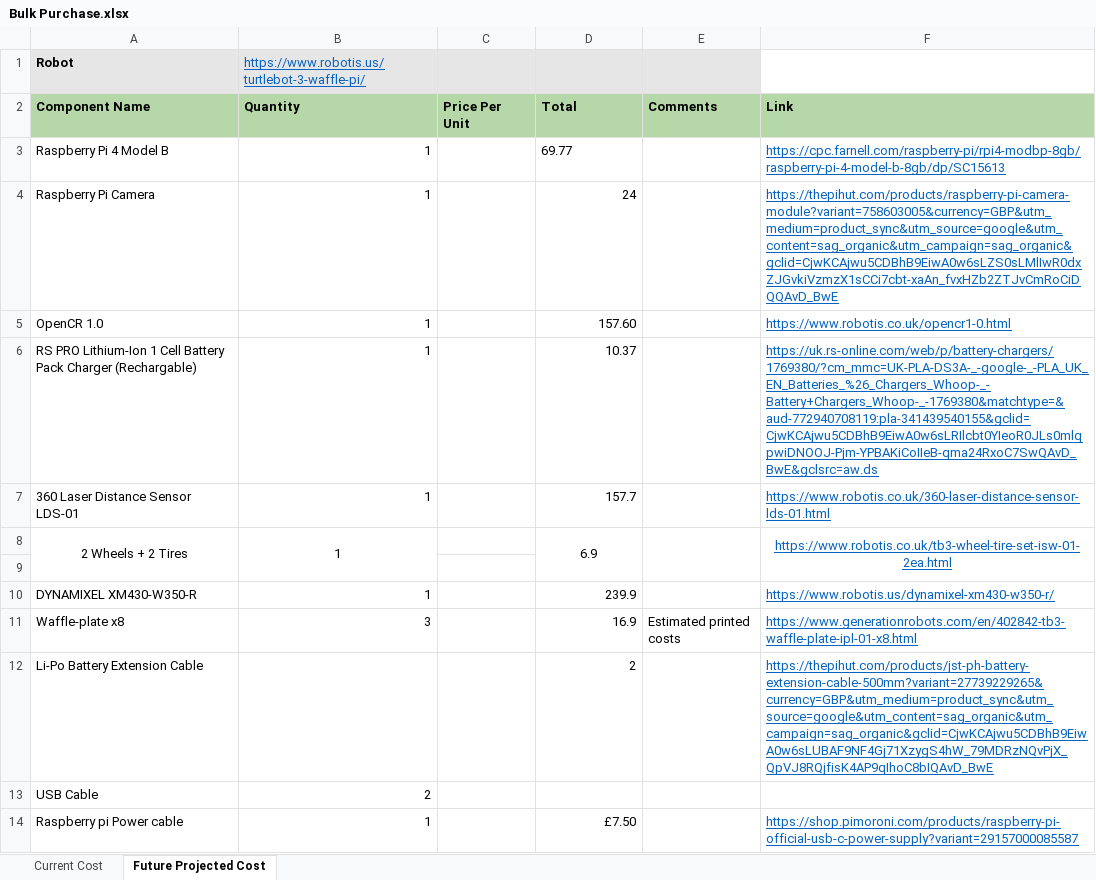
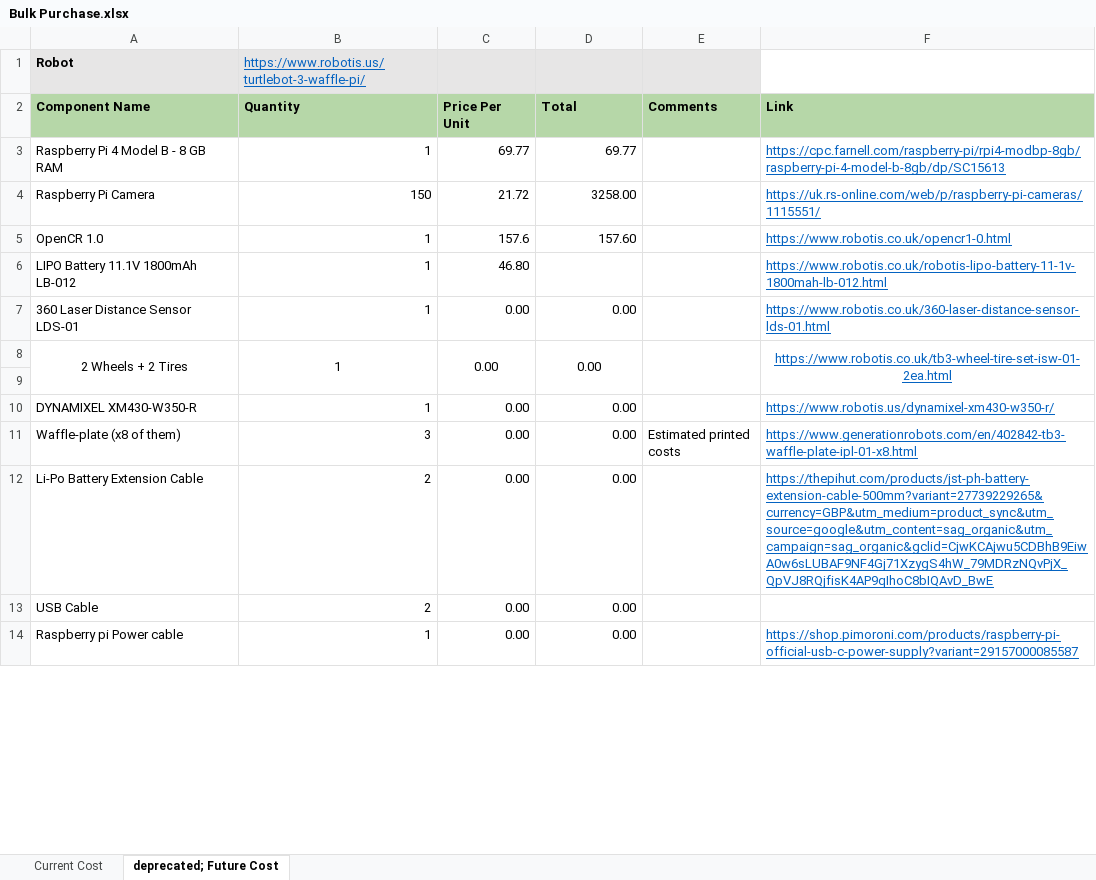
Before and after one commit to hwixley/SDP-DrPhil, an Excel workbook: Website/jekyll/images/Bulk Purchase.xlsx, sheet deprecated; Future Cost, drawn as a sheet; only a part is shown; values as stored, in another font and other column widths than the file's, no borders; removed rows and columns are numbered as before the commit, all else as after; the diff covers the shown part only; the diff names each change by its address in the sheet, - before the commit and + after, or states it on an @@ line.

Commit message:
change spreadsheet

```diff
--- a/Website/jekyll/images/Bulk Purchase.xlsx (sheet deprecated; Future Cost)
+++ b/Website/jekyll/images/Bulk Purchase.xlsx (sheet deprecated; Future Cost)
-sheet tab: Future Projected Cost
+sheet tab: deprecated; Future Cost
-A3 (Component Name): Raspberry Pi 4 Model B
+A3 (Component Name): Raspberry Pi 4 Model B - 8 GB RAM
-C3 (Price Per Unit): (empty)
+C3 (Price Per Unit): 69.77
-D3 alignment: left
+D3 alignment: right
-row 4: Raspberry Pi Camera | 1 |  | 24 |  | https://thepihut.com/products/raspberry-pi-camera-module?variant=758603005&currency=GBP&utm_medium=product_sync&utm_source=google&utm_content=sag_organic&utm_campaign=sag_organic&gclid=CjwKCAjwu5CDBhB9EiwA0w6sLZS0sLMlIwR0dxZJGvkiVzmzX1sCCi7cbt-xaAn_fvxHZb2ZTJvCmRoCiDQQAvD_BwE
+row 4: Raspberry Pi Camera | 150 | 21.72 | 3258.00 |  | https://uk.rs-online.com/web/p/raspberry-pi-cameras/1115551/
-C5 (Price Per Unit): (empty)
+C5 (Price Per Unit): 157.6
-row 6: RS PRO Lithium-Ion 1 Cell Battery Pack Charger (Rechargable) | 1 |  | 10.37 |  | https://uk.rs-online.com/web/p/battery-chargers/1769380/?cm_mmc=UK-PLA-DS3A-_-google-_-PLA_UK_EN_Batteries_%26_Chargers_Whoop-_-Battery+Chargers_Whoop-_-1769380&matchtype=&aud-772940708119:pla-341439540155&gclid=CjwKCAjwu5CDBhB9EiwA0w6sLRIlcbt0YIeoR0JLs0mlqpwiDNOOJ-Pjm-YPBAKiCoIIeB-qma24RxoC7SwQAvD_BwE&gclsrc=aw.ds
+row 6: LIPO Battery 11.1V 1800mAh LB-012 | 1 | 46.80 |  |  | https://www.robotis.co.uk/robotis-lipo-battery-11-1v-1800mah-lb-012.html
-C7:C8 (Price Per Unit): (empty)
+C7:C8 (Price Per Unit): 0.00
-D7 (Total): 157.7
+D7 (Total): 0.00
+C8:C9 merged
-D8 (Total): 6.9
+D8 (Total): 0.00
-C10:C14 (Price Per Unit): (empty)
+C10:C14 (Price Per Unit): 0.00
-D10 (Total): 239.9
+D10 (Total): 0.00
-A11 (Component Name): Waffle-plate x8
+A11 (Component Name): Waffle-plate (x8 of them)
-D11 (Total): 16.9
+D11 (Total): 0.00
-B12 (Quantity): (empty)
+B12 (Quantity): 2
-D12 (Total): 2
+D12 (Total): 0.00
-D13 (Total): (empty)
+D13 (Total): 0.00
-D14 (Total): £7.50
+D14 (Total): 0.00
```
Also changed, not shown: 13 added rows and 14 edited cells elsewhere in this sheet, sheet Current Cost, formulas that keep their value, 2 other files.
